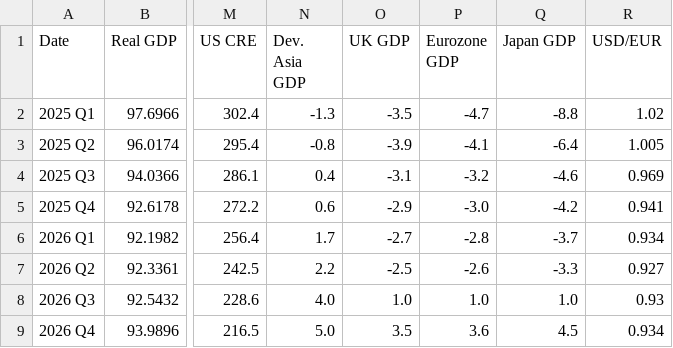
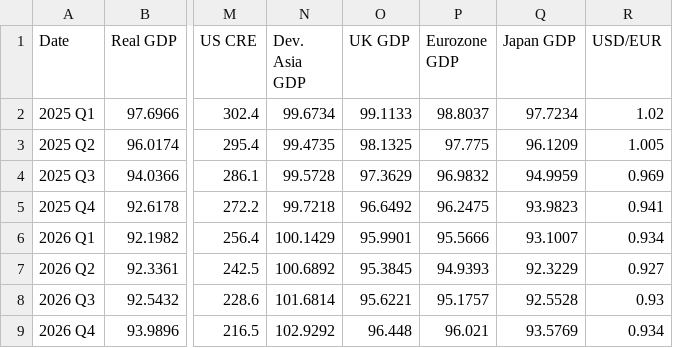
Before and after one commit to zhuliang21/frb-shock, a CSV file: data/intermediate/path_SA.csv, drawn as a sheet; only a part is shown, gaps mark what is left out; the diff covers the shown part only; the diff names each change by its address in the sheet, - before the commit and + after, or states it on an @@ line.

```diff
--- a/data/intermediate/path_SA.csv
+++ b/data/intermediate/path_SA.csv
-N2 (Dev. Asia GDP): -1.3
+N2 (Dev. Asia GDP): 99.6734
-O2 (UK GDP): -3.5
+O2 (UK GDP): 99.1133
-P2 (Eurozone GDP): -4.7
+P2 (Eurozone GDP): 98.8037
-Q2 (Japan GDP): -8.8
+Q2 (Japan GDP): 97.7234
-N3 (Dev. Asia GDP): -0.8
+N3 (Dev. Asia GDP): 99.4735
-O3 (UK GDP): -3.9
+O3 (UK GDP): 98.1325
-P3 (Eurozone GDP): -4.1
+P3 (Eurozone GDP): 97.775
-Q3 (Japan GDP): -6.4
+Q3 (Japan GDP): 96.1209
-N4 (Dev. Asia GDP): 0.4
+N4 (Dev. Asia GDP): 99.5728
-O4 (UK GDP): -3.1
+O4 (UK GDP): 97.3629
-P4 (Eurozone GDP): -3.2
+P4 (Eurozone GDP): 96.9832
-Q4 (Japan GDP): -4.6
+Q4 (Japan GDP): 94.9959
-N5 (Dev. Asia GDP): 0.6
+N5 (Dev. Asia GDP): 99.7218
-O5 (UK GDP): -2.9
+O5 (UK GDP): 96.6492
-P5 (Eurozone GDP): -3.0
+P5 (Eurozone GDP): 96.2475
-Q5 (Japan GDP): -4.2
+Q5 (Japan GDP): 93.9823
-N6 (Dev. Asia GDP): 1.7
+N6 (Dev. Asia GDP): 100.1429
-O6 (UK GDP): -2.7
+O6 (UK GDP): 95.9901
-P6 (Eurozone GDP): -2.8
+P6 (Eurozone GDP): 95.5666
-Q6 (Japan GDP): -3.7
+Q6 (Japan GDP): 93.1007
-N7 (Dev. Asia GDP): 2.2
+N7 (Dev. Asia GDP): 100.6892
-O7 (UK GDP): -2.5
+O7 (UK GDP): 95.3845
-P7 (Eurozone GDP): -2.6
+P7 (Eurozone GDP): 94.9393
-Q7 (Japan GDP): -3.3
+Q7 (Japan GDP): 92.3229
-N8 (Dev. Asia GDP): 4.0
+N8 (Dev. Asia GDP): 101.6814
-O8 (UK GDP): 1.0
+O8 (UK GDP): 95.6221
-P8 (Eurozone GDP): 1.0
+P8 (Eurozone GDP): 95.1757
-Q8 (Japan GDP): 1.0
+Q8 (Japan GDP): 92.5528
-N9 (Dev. Asia GDP): 5.0
+N9 (Dev. Asia GDP): 102.9292
-O9 (UK GDP): 3.5
+O9 (UK GDP): 96.448
-P9 (Eurozone GDP): 3.6
+P9 (Eurozone GDP): 96.021
-Q9 (Japan GDP): 4.5
+Q9 (Japan GDP): 93.5769
```
Also changed, not shown: 20 edited cells elsewhere in this file, data/intermediate/path_SA_source.csv, 8 other files.
